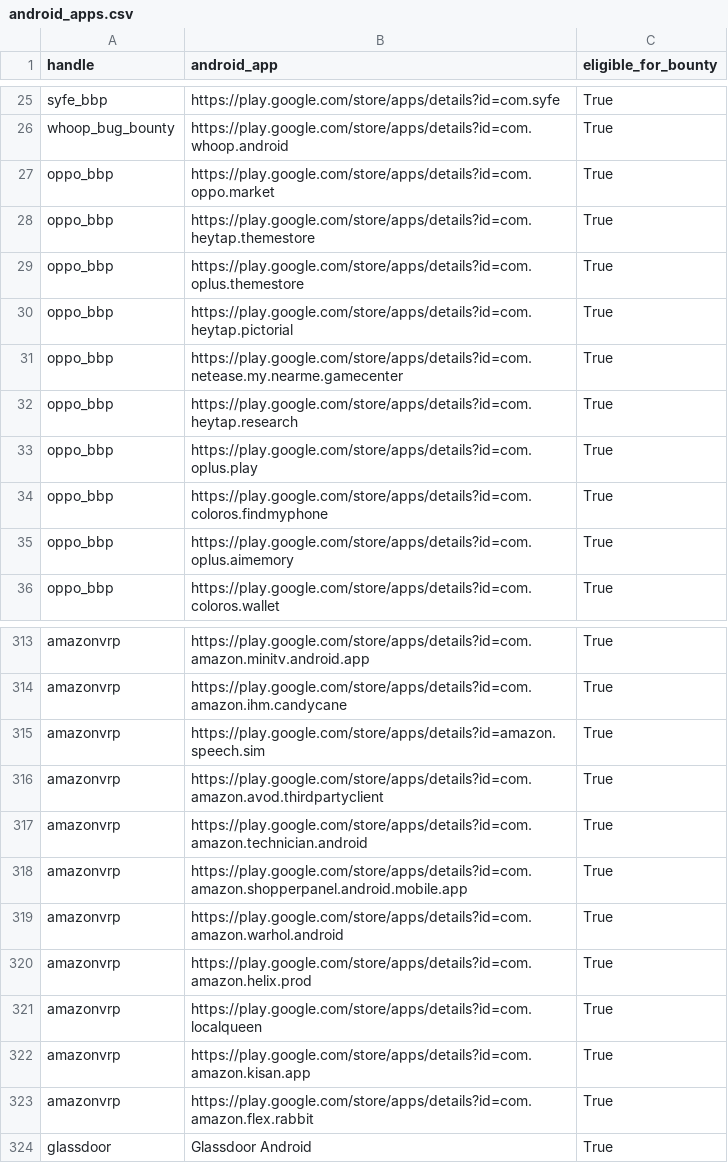
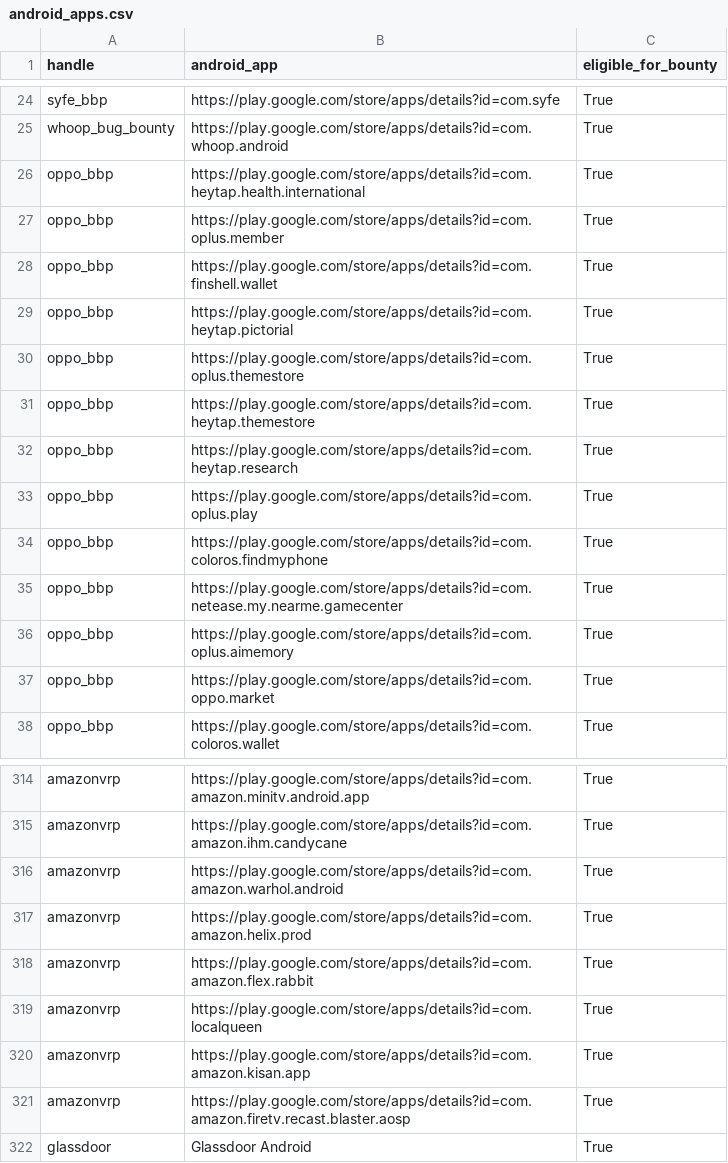
Before and after one commit to SecShiv/h1androidapp_scope, a CSV file: android_apps.csv, drawn as a sheet; only a part is shown, gaps mark what is left out; the diff covers the shown part only.

```diff
--- a/android_apps.csv
+++ b/android_apps.csv
@@ -26,7 +25,8 @@ syfe_bbp,https://play.google.com/store/apps/details?id=com.syfe,True
 whoop_bug_bounty,https://play.google.com/store/apps/details?id=com.whoop.android,True
-oppo_bbp,https://play.google.com/store/apps/details?id=com.oppo.market,True
+oppo_bbp,https://play.google.com/store/apps/details?id=com.heytap.health.international,True
+oppo_bbp,https://play.google.com/store/apps/details?id=com.oplus.member,True
+oppo_bbp,https://play.google.com/store/apps/details?id=com.finshell.wallet,True
+oppo_bbp,https://play.google.com/store/apps/details?id=com.heytap.pictorial,True
+oppo_bbp,https://play.google.com/store/apps/details?id=com.oplus.themestore,True
 oppo_bbp,https://play.google.com/store/apps/details?id=com.heytap.themestore,True
-oppo_bbp,https://play.google.com/store/apps/details?id=com.oplus.themestore,True
-oppo_bbp,https://play.google.com/store/apps/details?id=com.heytap.pictorial,True
-oppo_bbp,https://play.google.com/store/apps/details?id=com.netease.my.nearme.gamecenter,True
 oppo_bbp,https://play.google.com/store/apps/details?id=com.heytap.research,True
@@ -34,3 +34,5 @@ oppo_bbp,https://play.google.com/store/apps/details?id=com.oplus.play,True
 oppo_bbp,https://play.google.com/store/apps/details?id=com.coloros.findmyphone,True
+oppo_bbp,https://play.google.com/store/apps/details?id=com.netease.my.nearme.gamecenter,True
 oppo_bbp,https://play.google.com/store/apps/details?id=com.oplus.aimemory,True
+oppo_bbp,https://play.google.com/store/apps/details?id=com.oppo.market,True
 oppo_bbp,https://play.google.com/store/apps/details?id=com.coloros.wallet,True
@@ -314,11 +315,8 @@ amazonvrp,https://play.google.com/store/apps/details?id=com.amazon.minitv.androi
 amazonvrp,https://play.google.com/store/apps/details?id=com.amazon.ihm.candycane,True
-amazonvrp,https://play.google.com/store/apps/details?id=amazon.speech.sim,True
-amazonvrp,https://play.google.com/store/apps/details?id=com.amazon.avod.thirdpartyclient,True
-amazonvrp,https://play.google.com/store/apps/details?id=com.amazon.technician.android,True
-amazonvrp,https://play.google.com/store/apps/details?id=com.amazon.shopperpanel.android.mobile.app,True
 amazonvrp,https://play.google.com/store/apps/details?id=com.amazon.warhol.android,True
 amazonvrp,https://play.google.com/store/apps/details?id=com.amazon.helix.prod,True
+amazonvrp,https://play.google.com/store/apps/details?id=com.amazon.flex.rabbit,True
 amazonvrp,https://play.google.com/store/apps/details?id=com.localqueen,True
 amazonvrp,https://play.google.com/store/apps/details?id=com.amazon.kisan.app,True
-amazonvrp,https://play.google.com/store/apps/details?id=com.amazon.flex.rabbit,True
+amazonvrp,https://play.google.com/store/apps/details?id=com.amazon.firetv.recast.blaster.aosp,True
 glassdoor,Glassdoor Android,True
```
Also changed, not shown: 2 added rows, 4 removed rows, 21 moved rows and 1 edited cell elsewhere in this file, 3 other files.
